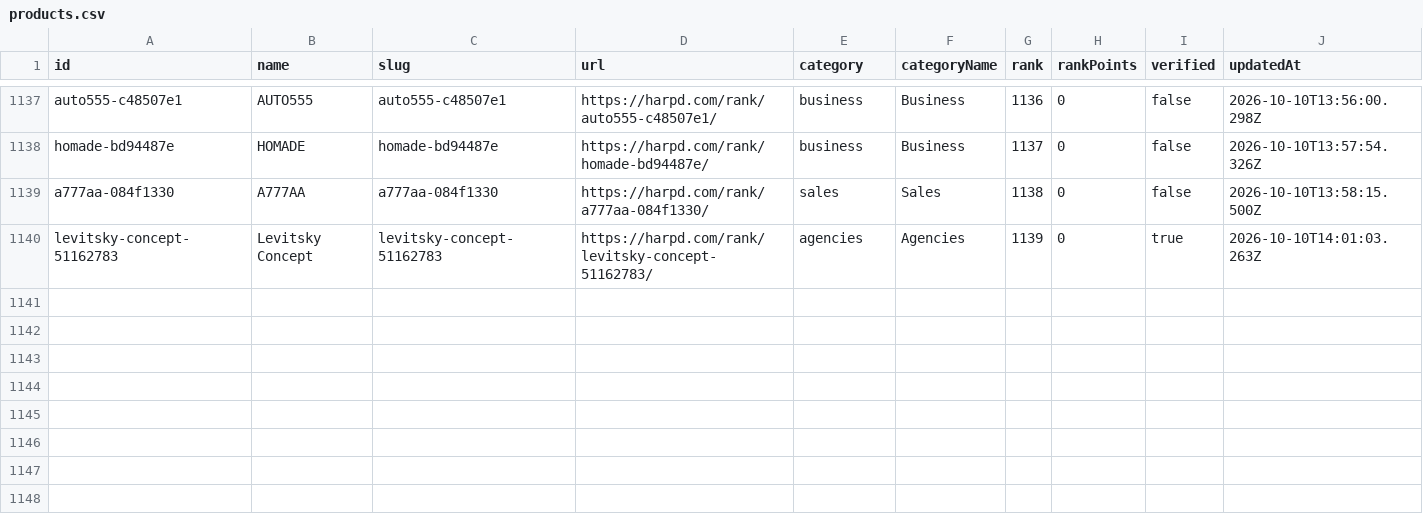
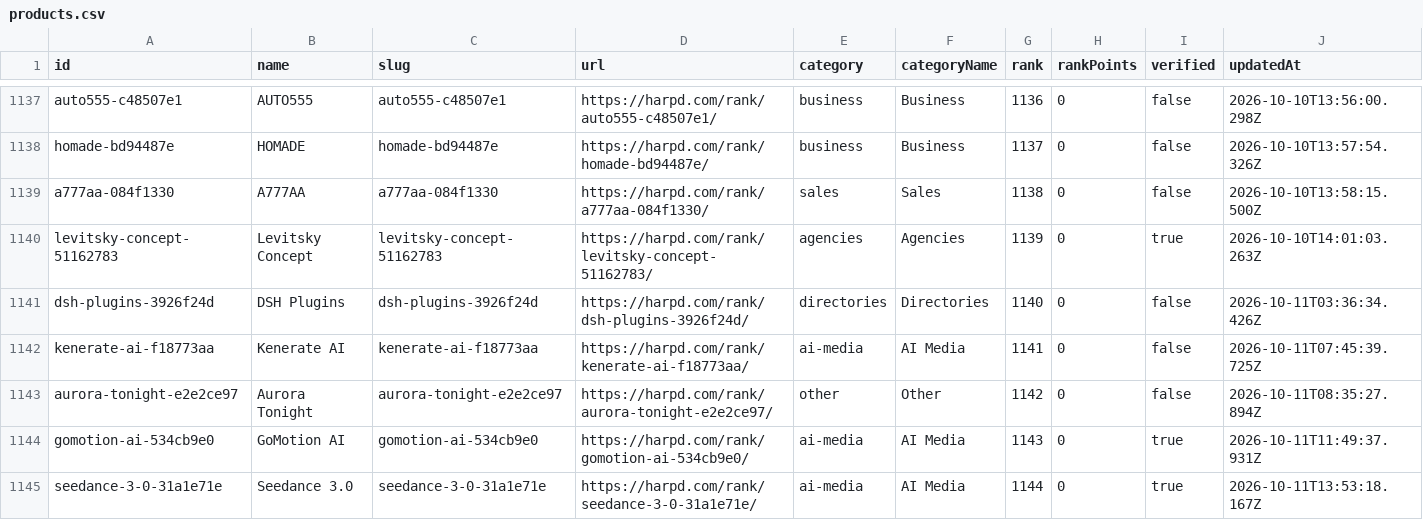
Before and after one commit to harpd-dev/harpd-ai-datasets, a CSV file: data/products/products.csv, drawn as a sheet; only a part is shown, gaps mark what is left out; rows hold the shown columns only; the diff names each change by its address in the sheet, - before the commit and + after, or states it on an @@ line.

Commit message:
data: sync 2026-10-11

```diff
--- a/data/products/products.csv
+++ b/data/products/products.csv
+row 1141: dsh-plugins-3926f24d | DSH Plugins | dsh-plugins-3926f24d | https://harpd.com/rank/dsh-plugins-3926f24d/ | directories | Directories | 1140 | 0 | false | 2026-10-11T03:36:34.426Z
+row 1142: kenerate-ai-f18773aa | Kenerate AI | kenerate-ai-f18773aa | https://harpd.com/rank/kenerate-ai-f18773aa/ | ai-media | AI Media | 1141 | 0 | false | 2026-10-11T07:45:39.725Z
+row 1143: aurora-tonight-e2e2ce97 | Aurora Tonight | aurora-tonight-e2e2ce97 | https://harpd.com/rank/aurora-tonight-e2e2ce97/ | other | Other | 1142 | 0 | false | 2026-10-11T08:35:27.894Z
+row 1144: gomotion-ai-534cb9e0 | GoMotion AI | gomotion-ai-534cb9e0 | https://harpd.com/rank/gomotion-ai-534cb9e0/ | ai-media | AI Media | 1143 | 0 | true | 2026-10-11T11:49:37.931Z
+row 1145: seedance-3-0-31a1e71e | Seedance 3.0 | seedance-3-0-31a1e71e | https://harpd.com/rank/seedance-3-0-31a1e71e/ | ai-media | AI Media | 1144 | 0 | true | 2026-10-11T13:53:18.167Z
```
Also changed, not shown: data/evidence/evidence-claims.csv, data/research/ai-market-index.csv, 9 other files.
